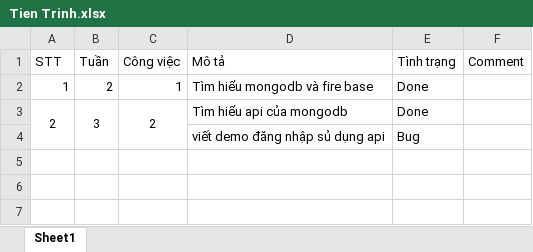
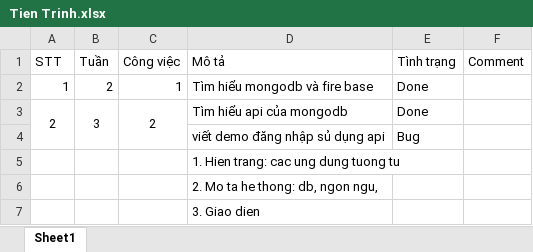
Before and after one commit to 15110354/BaocaoTieuLuan, an Excel workbook: Tien Trinh.xlsx, sheet Sheet1, drawn as a sheet; values as stored, in another font and other column widths than the file's, no borders; the diff names each change by its address in the sheet, - before the commit and + after, or states it on an @@ line.

```diff
--- a/Tien Trinh.xlsx (sheet Sheet1)
+++ b/Tien Trinh.xlsx (sheet Sheet1)
+row 5:  |  |  | 1. Hien trang: cac ung dung tuong tu
+row 6:  |  |  | 2. Mo ta he thong: db, ngon ngu,
+row 7:  |  |  | 3. Giao dien
```
Also changed, not shown: 1 other file.
